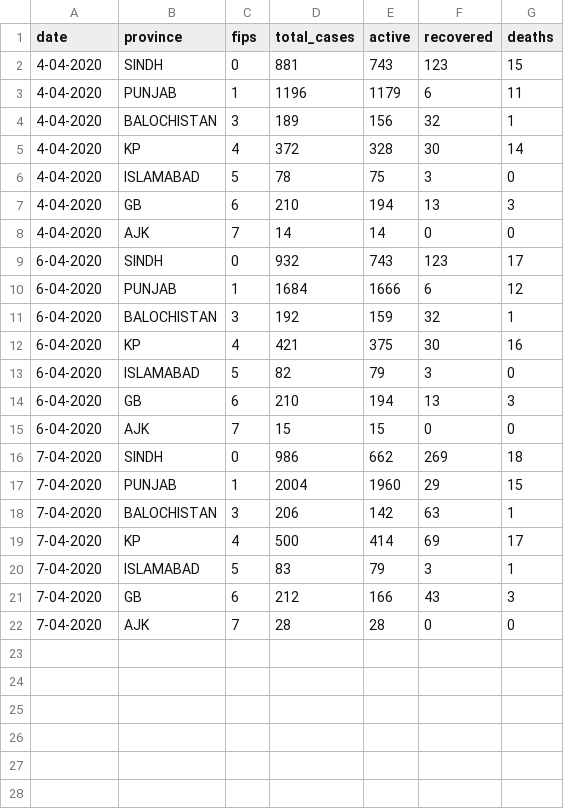
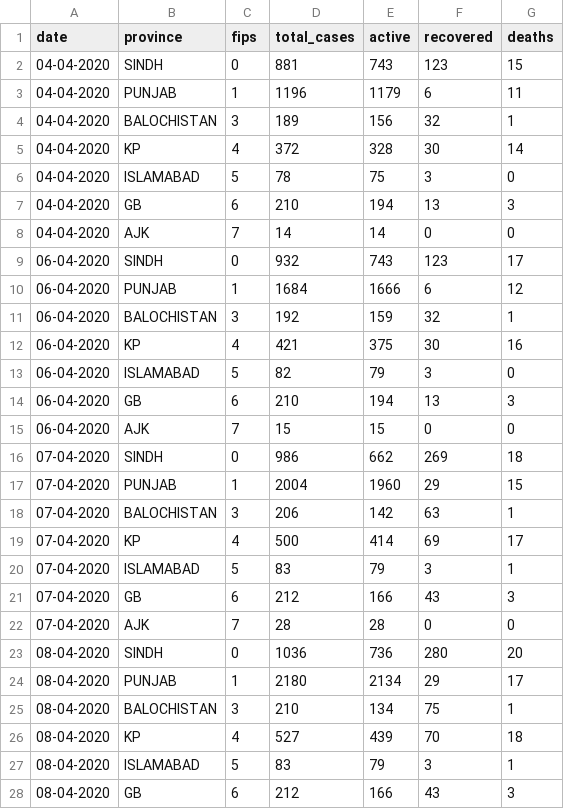
Before and after one commit to ShahrozTanveer/covid19-pakistan, a CSV file: data/covid-19-pakistan-data.csv, drawn as a sheet; only a part is shown; the diff covers the shown part only.

```diff
--- a/data/covid-19-pakistan-data.csv
+++ b/data/covid-19-pakistan-data.csv
@@ -1,22 +1,28 @@
 date,province,fips,total_cases,active,recovered,deaths
-4-04-2020,SINDH,0,881,743,123,15
-4-04-2020,PUNJAB,1,1196,1179,6,11
-4-04-2020,BALOCHISTAN,3,189,156,32,1
-4-04-2020,KP,4,372,328,30,14
-4-04-2020,ISLAMABAD,5,78,75,3,0
-4-04-2020,GB,6,210,194,13,3
-4-04-2020,AJK,7,14,14,0,0
-6-04-2020,SINDH,0,932,743,123,17
-6-04-2020,PUNJAB,1,1684,1666,6,12
-6-04-2020,BALOCHISTAN,3,192,159,32,1
-6-04-2020,KP,4,421,375,30,16
-6-04-2020,ISLAMABAD,5,82,79,3,0
-6-04-2020,GB,6,210,194,13,3
-6-04-2020,AJK,7,15,15,0,0
-7-04-2020,SINDH,0,986,662,269,18
-7-04-2020,PUNJAB,1,2004,1960,29,15
-7-04-2020,BALOCHISTAN,3,206,142,63,1
-7-04-2020,KP,4,500,414,69,17
-7-04-2020,ISLAMABAD,5,83,79,3,1
-7-04-2020,GB,6,212,166,43,3
-7-04-2020,AJK,7,28,28,0,0
+04-04-2020,SINDH,0,881,743,123,15
+04-04-2020,PUNJAB,1,1196,1179,6,11
+04-04-2020,BALOCHISTAN,3,189,156,32,1
+04-04-2020,KP,4,372,328,30,14
+04-04-2020,ISLAMABAD,5,78,75,3,0
+04-04-2020,GB,6,210,194,13,3
+04-04-2020,AJK,7,14,14,0,0
+06-04-2020,SINDH,0,932,743,123,17
+06-04-2020,PUNJAB,1,1684,1666,6,12
+06-04-2020,BALOCHISTAN,3,192,159,32,1
+06-04-2020,KP,4,421,375,30,16
+06-04-2020,ISLAMABAD,5,82,79,3,0
+06-04-2020,GB,6,210,194,13,3
+06-04-2020,AJK,7,15,15,0,0
+07-04-2020,SINDH,0,986,662,269,18
+07-04-2020,PUNJAB,1,2004,1960,29,15
+07-04-2020,BALOCHISTAN,3,206,142,63,1
+07-04-2020,KP,4,500,414,69,17
+07-04-2020,ISLAMABAD,5,83,79,3,1
+07-04-2020,GB,6,212,166,43,3
+07-04-2020,AJK,7,28,28,0,0
+08-04-2020,SINDH,0,1036,736,280,20
+08-04-2020,PUNJAB,1,2180,2134,29,17
+08-04-2020,BALOCHISTAN,3,210,134,75,1
+08-04-2020,KP,4,527,439,70,18
+08-04-2020,ISLAMABAD,5,83,79,3,1
+08-04-2020,GB,6,212,166,43,3
```
Also changed, not shown: 1 added row elsewhere in this file, 1 other file.
